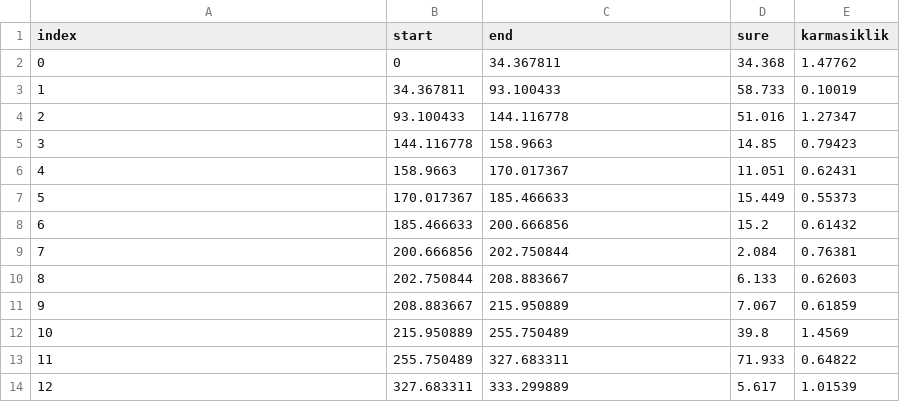
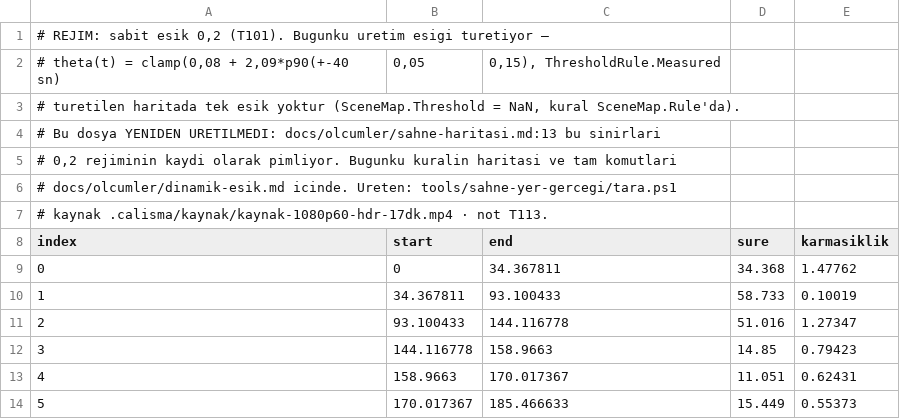
Before and after one commit to Teknesyum/VidShrink, a CSV file: tools/sahne-yer-gercegi/sahneler.csv, drawn as a sheet; only a part is shown; the shorter side is filled out with more unchanged rows.

Commit message:
T113: T109 eki — sabit esik anlatimi bugunku mekanizmaya cekildi
docs/olcumler/sahne-haritasi.md:120,162 "SceneMap.DefaultThreshold = 0.105"u
uretimin karar esigi gibi anlatiyordu. Bugun esik icerikten turetiliyor
(theta(t) = clamp(0,08 + 2,09*p90(+-40 sn); 0,05; 0,15), ThresholdRule.Measured);
turetilen haritada tek esik yok: SceneMap.Threshold = NaN, kural SceneMap.Rule'da.
0,105 artik SceneMap.FixedThreshold, bu sayfadaki egriyi ureten rejimin kaydi.
Sayfadaki olcumler o rejimde alindi; cumleler oyle etiketlendi.

tools/sahne-yer-gercegi/sahneler.csv basligina ureten rejim yazildi (sabit 0,2).
Yeniden uretilmedi: ayni belgenin 13. satiri bu sinirlari 0,2 rejiminin kaydi
olarak pimliyor; bugunku kuralin haritasi docs/olcumler/dinamik-esik.md'de.

```diff
--- a/tools/sahne-yer-gercegi/sahneler.csv
+++ b/tools/sahne-yer-gercegi/sahneler.csv
@@ -1 +1,8 @@
+# REJIM: sabit esik 0,2 (T101). Bugunku uretim esigi turetiyor —
+# theta(t) = clamp(0,08 + 2,09*p90(+-40 sn); 0,05; 0,15), ThresholdRule.Measured;
+# turetilen haritada tek esik yoktur (SceneMap.Threshold = NaN, kural SceneMap.Rule'da).
+# Bu dosya YENIDEN URETILMEDI: docs/olcumler/sahne-haritasi.md:13 bu sinirlari
+# 0,2 rejiminin kaydi olarak pimliyor. Bugunku kuralin haritasi ve tam komutlari
+# docs/olcumler/dinamik-esik.md icinde. Ureten: tools/sahne-yer-gercegi/tara.ps1
+# kaynak .calisma/kaynak/kaynak-1080p60-hdr-17dk.mp4 · not T113.
 index;start;end;sure;karmasiklik
```
Also changed, not shown: 1 other file.
